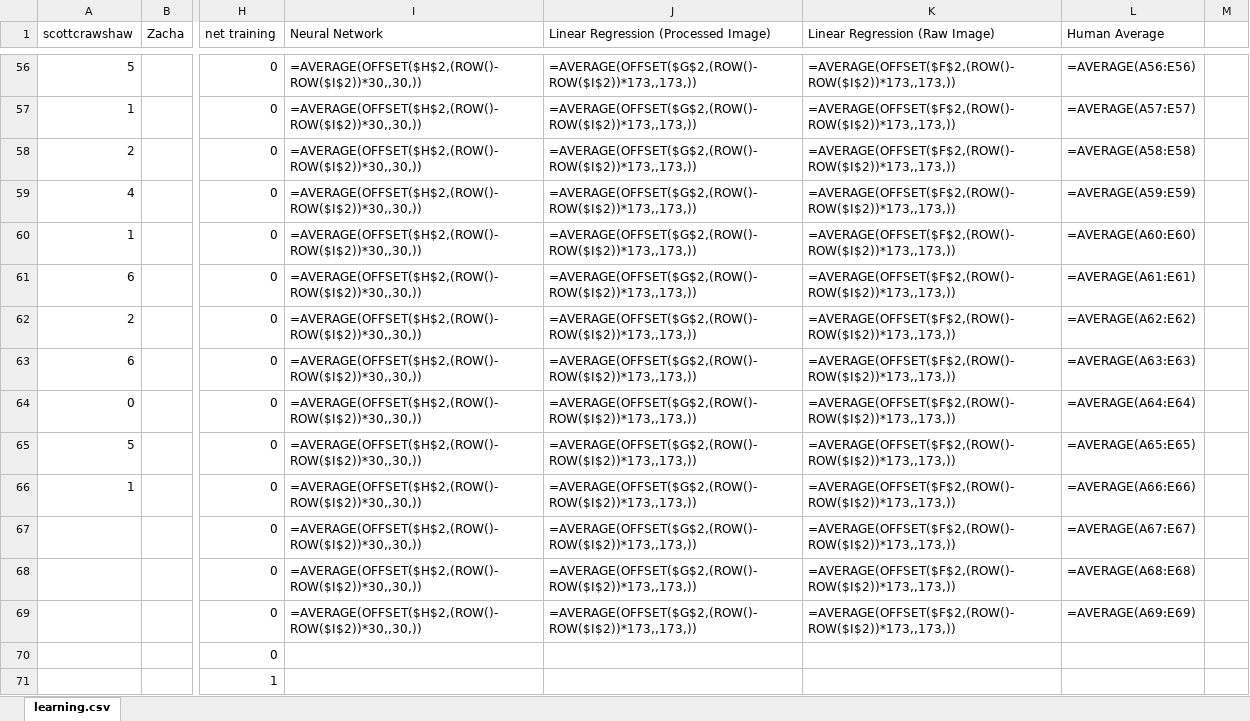
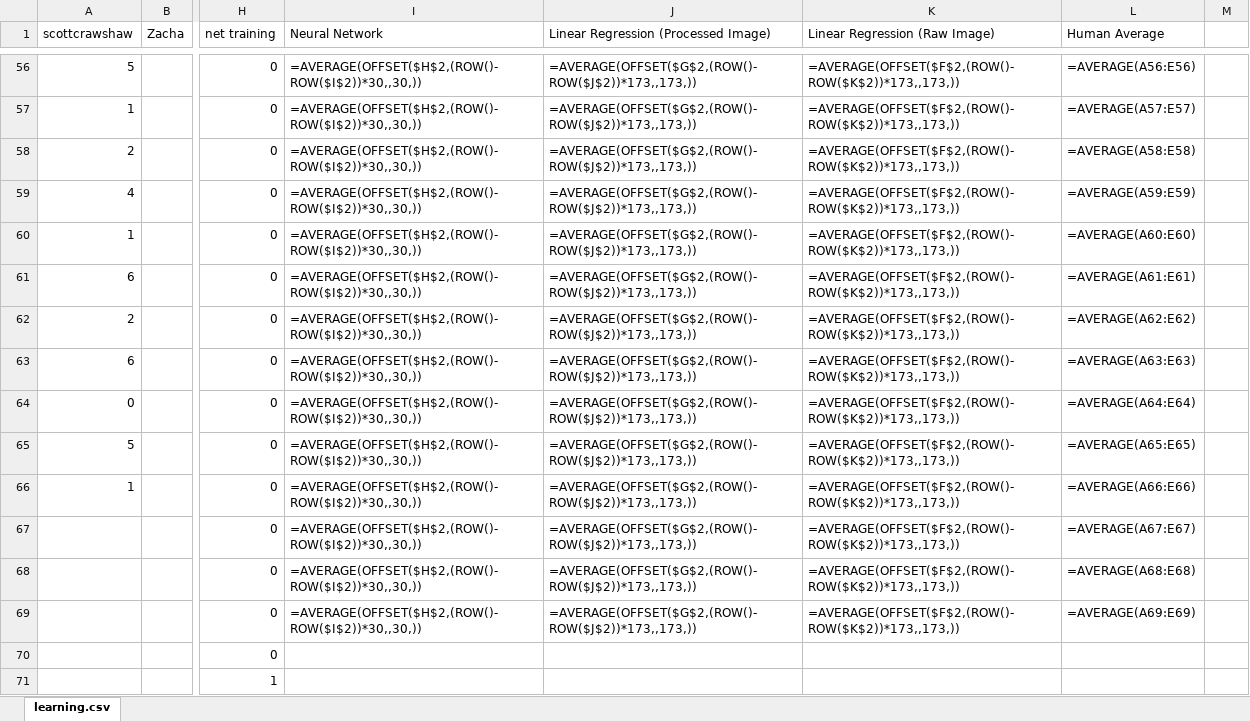
Before and after one commit to SCrawshaw18/Exam, an Excel workbook: Recorded Data/FinalData.xlsx, sheet learning.csv, drawn as a sheet; only a part is shown, gaps mark what is left out; values as stored, in another font and other column widths than the file's, no borders; formulas are shown in place of their values; charts and pictures not drawn; the diff covers the shown part only; the diff names each change by its address in the sheet, - before the commit and + after, or states it on an @@ line.

```diff
--- a/Recorded Data/FinalData.xlsx (sheet learning.csv)
+++ b/Recorded Data/FinalData.xlsx (sheet learning.csv)
-J56:J69: =AVERAGE(OFFSET($G$2,(ROW()-ROW($I$2))*173,,173,))
+J56:J69: =AVERAGE(OFFSET($G$2,(ROW()-ROW($J$2))*173,,173,))
-K56:K69 (Linear Regression (Raw Image)): =AVERAGE(OFFSET($F$2,(ROW()-ROW($I$2))*173,,173,))
+K56:K69 (Linear Regression (Raw Image)): =AVERAGE(OFFSET($F$2,(ROW()-ROW($K$2))*173,,173,))
```
Also changed, not shown: 108 edited cells elsewhere in this sheet, charts or pictures, 7 other files.
